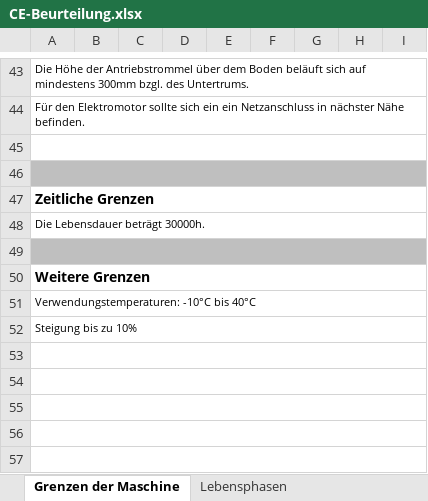
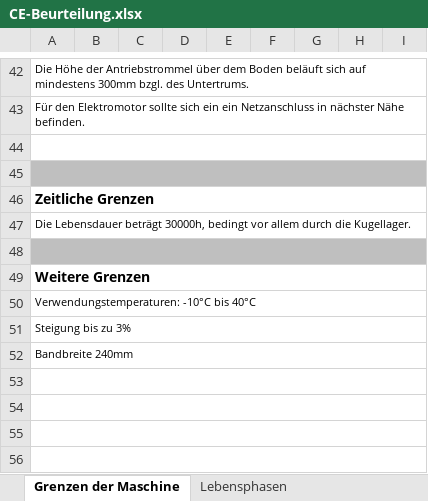
Before and after one commit to MattdewT/KE3, an Excel workbook: RB-Blessing/CE-Beurteilung.xlsx, sheet Grenzen der Maschine, drawn as a sheet; only a part is shown, gaps mark what is left out; values as stored, in another font and other column widths than the file's, no borders; addresses are those after the commit; the diff covers the shown part only; the diff names each change by its address in the sheet, - before the commit and + after, or states it on an @@ line.

```diff
--- a/RB-Blessing/CE-Beurteilung.xlsx (sheet Grenzen der Maschine)
+++ b/RB-Blessing/CE-Beurteilung.xlsx (sheet Grenzen der Maschine)
-A47: …Lebensdauer beträgt 30000h.
+A47: …Lebensdauer beträgt 30000h, bedingt vor allem durch die Kugellager.
-A51: Steigung bis zu 10%
+A51: Steigung bis zu 3%
-A52: (empty)
+A52: Bandbreite 240mm
```
Also changed, not shown: 2 added rows, 2 removed rows and 10 edited cells elsewhere in this sheet, charts or pictures, RB-Blessing/FMEA.xlsx, 1 other file.
